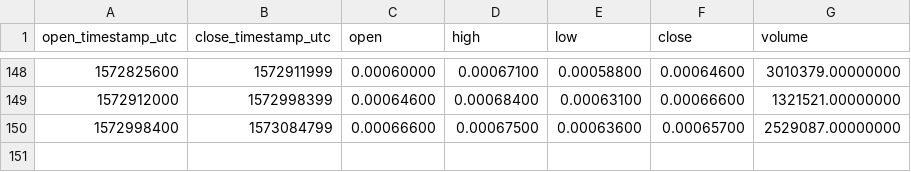
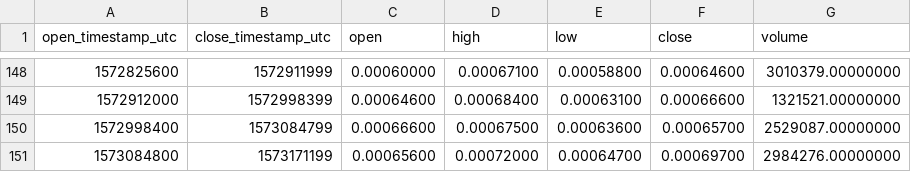
Before and after one commit to cryptobigbro/binance-FTMBNB, a CSV file: binance-FTMBNB-1d.csv, drawn as a sheet; only a part is shown, gaps mark what is left out; the diff names each change by its address in the sheet, - before the commit and + after, or states it on an @@ line.

```diff
--- a/binance-FTMBNB-1d.csv
+++ b/binance-FTMBNB-1d.csv
+row 151: 1573084800 | 1573171199 | 0.00065600 | 0.00072000 | 0.00064700 | 0.00069700 | 2984276.00000000
```
Also changed, not shown: binance-FTMBNB-1h.csv.
